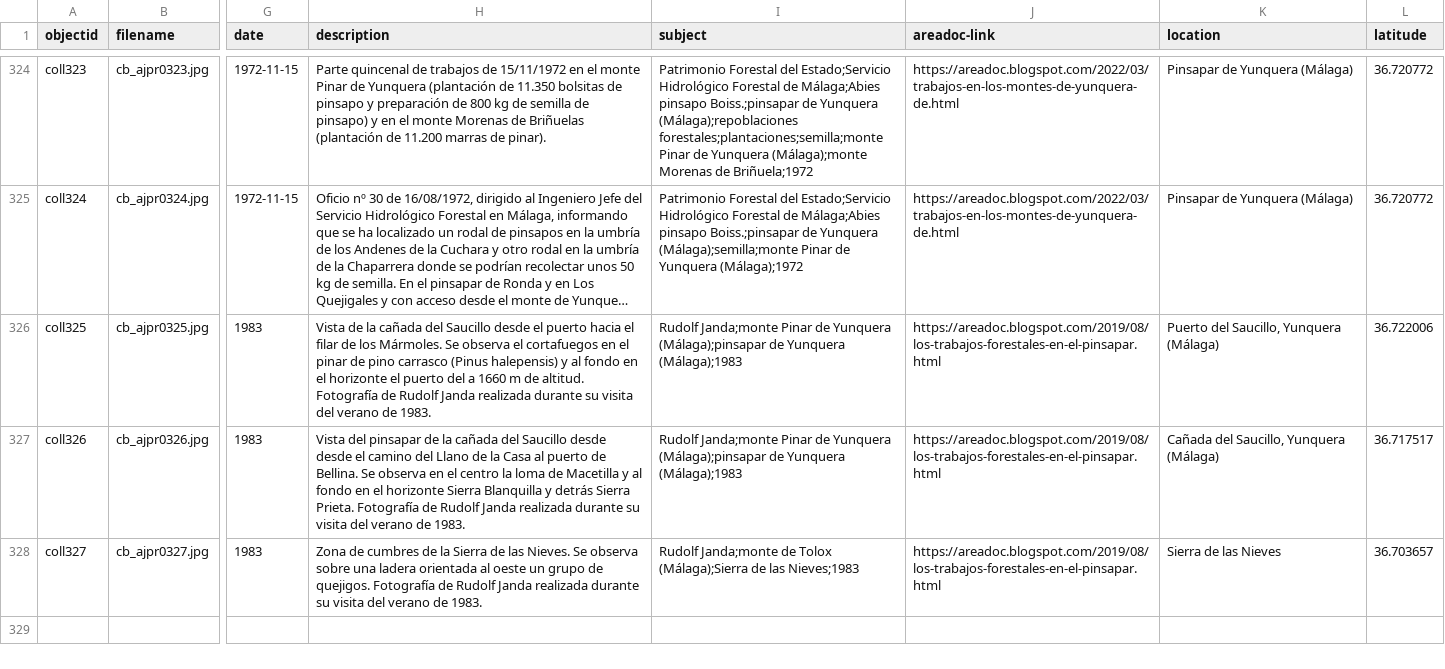
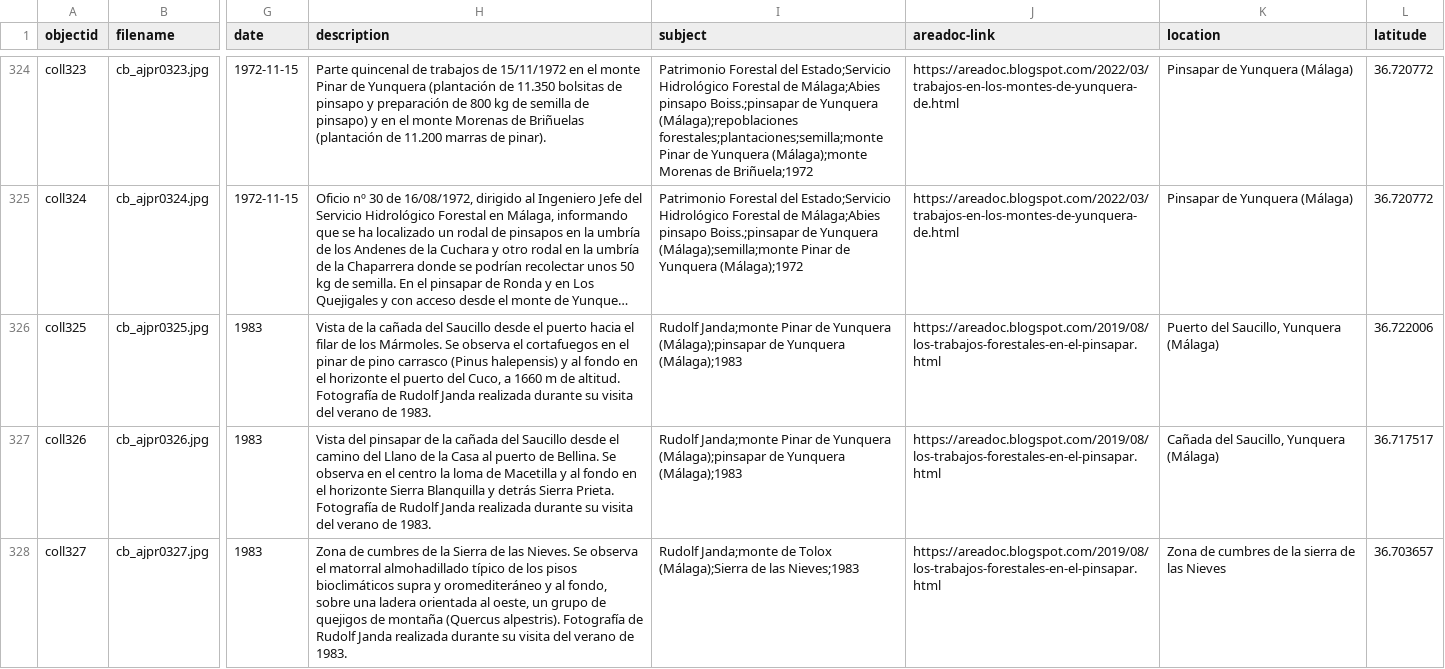
Before and after one commit to jpinod02/archivojosepinorivera, a CSV file: _data/cb_metadata_archivojosepinorivera1.csv, drawn as a sheet; only a part is shown, gaps mark what is left out; long unchanged cells end in …; the diff names each change by its address in the sheet, - before the commit and + after, or states it on an @@ line.

Commit message:
Update cb_metadata_archivojosepinorivera1.csv

```diff
--- a/_data/cb_metadata_archivojosepinorivera1.csv
+++ b/_data/cb_metadata_archivojosepinorivera1.csv
-H326 (description): …puerto del a 1660…
+H326 (description): …puerto del Cuco, a 1660…
-H327 (description): …Saucillo desde desde el camino…
+H327 (description): …Saucillo desde el camino…
-H328 (description): …Se observa sobre una ladera orientada al oeste un grupo de quejigos. Fotografía de…
+H328 (description): …Se observa el matorral almohadillado típico de los pisos bioclimáticos supra y oromediteráneo y al fondo, sobre una ladera orientada al oeste, un grupo de quejigos de montaña (Quercus alpestris). Fotografía de…
-K328 (location): Sierra de las Nieves
+K328 (location): Zona de cumbres de la sierra de las Nieves
```
